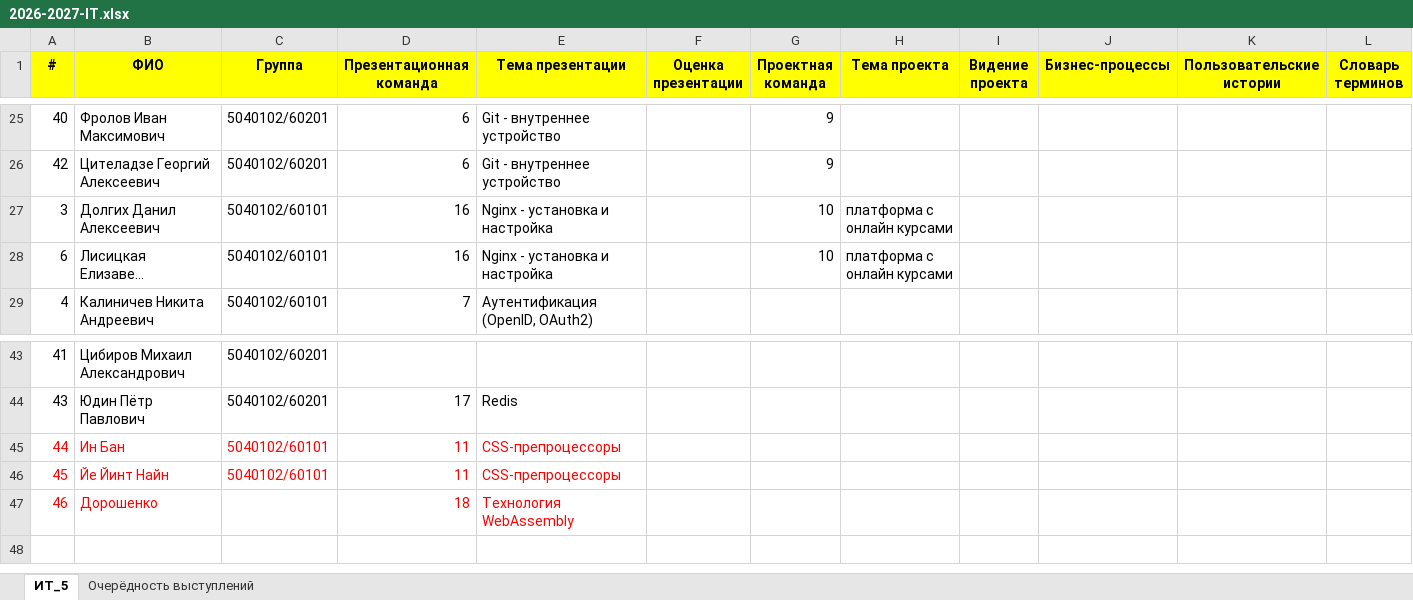
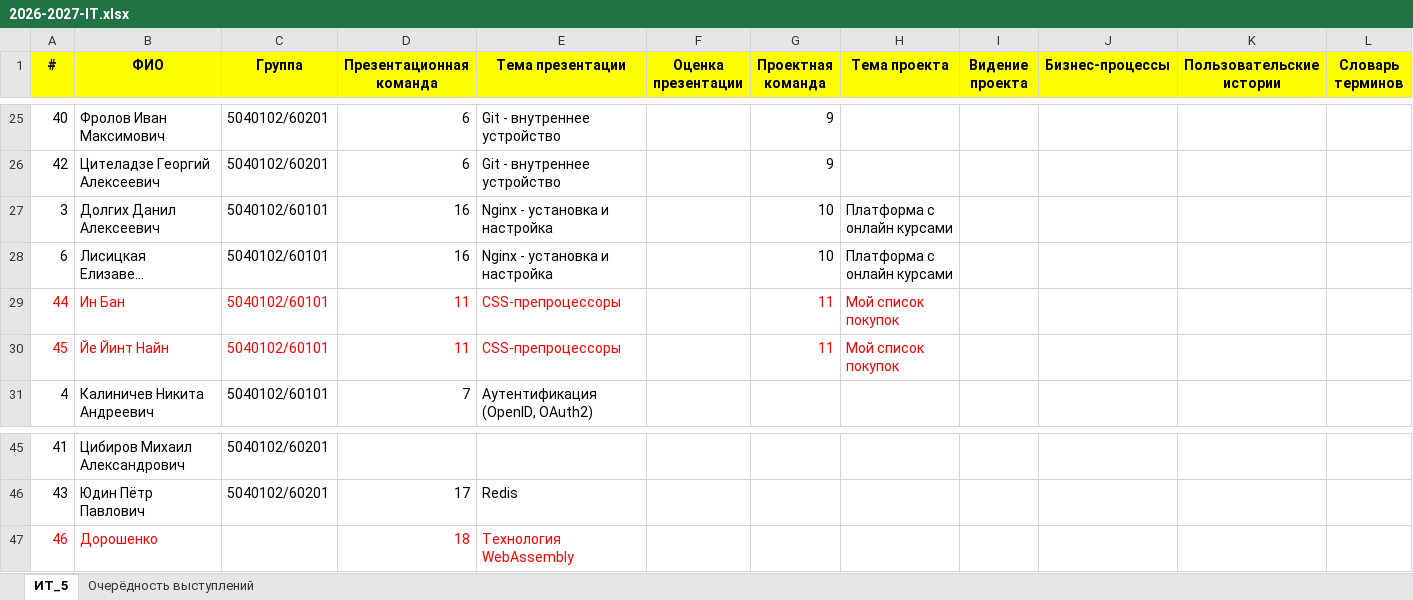
Before and after one commit to VarvaraViktorova/it-2026, an Excel workbook: 2026-2027-IT.xlsx, sheet ИТ_5, drawn as a sheet; only a part is shown, gaps mark what is left out; long unchanged cells end in …; values as stored, in another font and other column widths than the file's, no borders; removed rows and columns are numbered as before the commit, all else as after; rows hold the shown columns only; the diff names each change by its address in the sheet, - before the commit and + after, or states it on an @@ line.

Commit message:
Add files via upload

```diff
--- a/2026-2027-IT.xlsx (sheet ИТ_5)
+++ b/2026-2027-IT.xlsx (sheet ИТ_5)
-H27:H28 (Тема проекта): платформа с онлайн курсами
+H27:H28 (Тема проекта): Платформа с онлайн курсами
+row 29: 44 | Ин Бан | 5040102/60101 | 11 | CSS-препроцессоры |  | 11 | Мой список покупок
+row 30: 45 | Йе Йинт Найн | 5040102/60101 | 11 | CSS-препроцессоры |  | 11 | Мой список покупок
-row 45: 44 | Ин Бан | 5040102/60101 | 11 | CSS-препроцессоры
-row 46: 45 | Йе Йинт Найн | 5040102/60101 | 11 | CSS-препроцессоры
```
